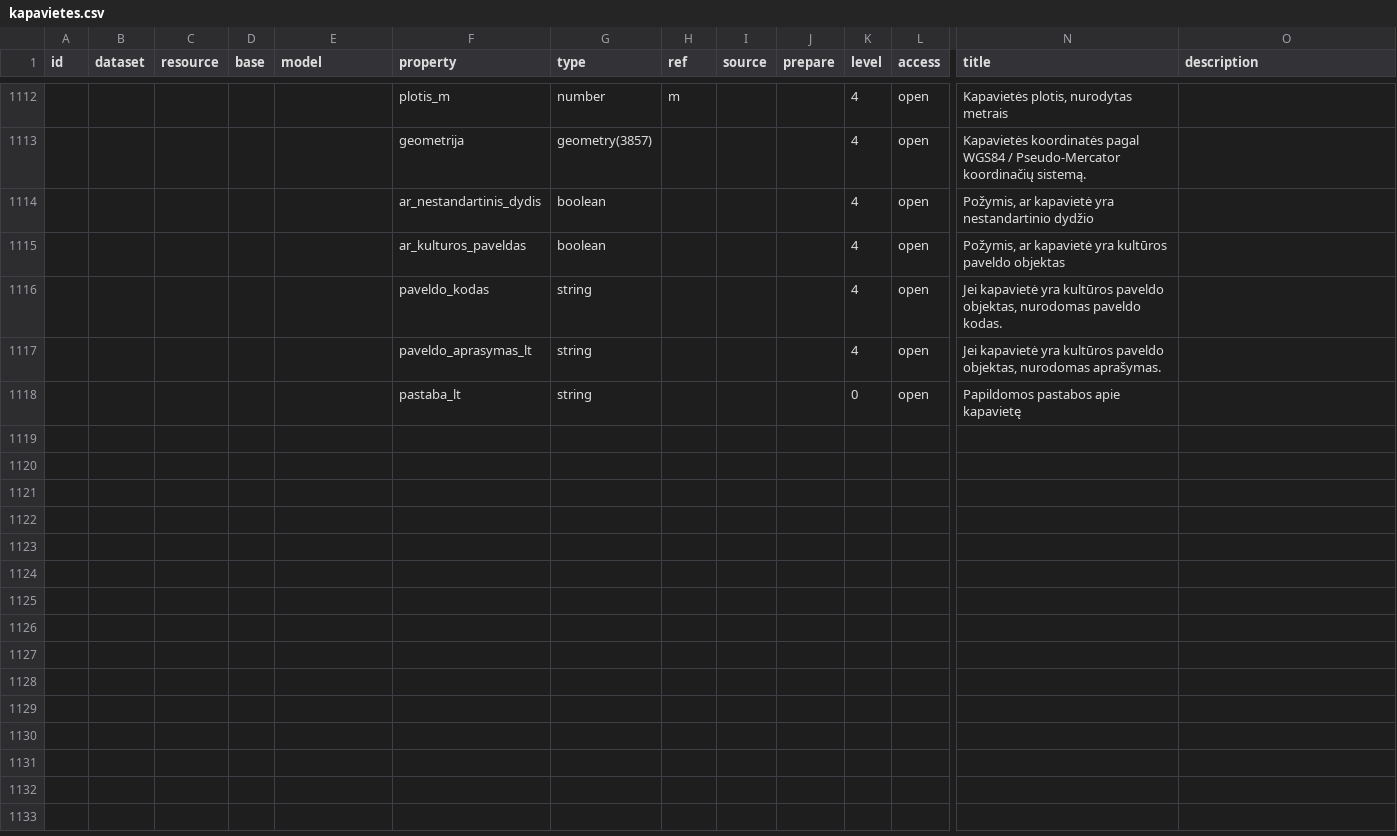
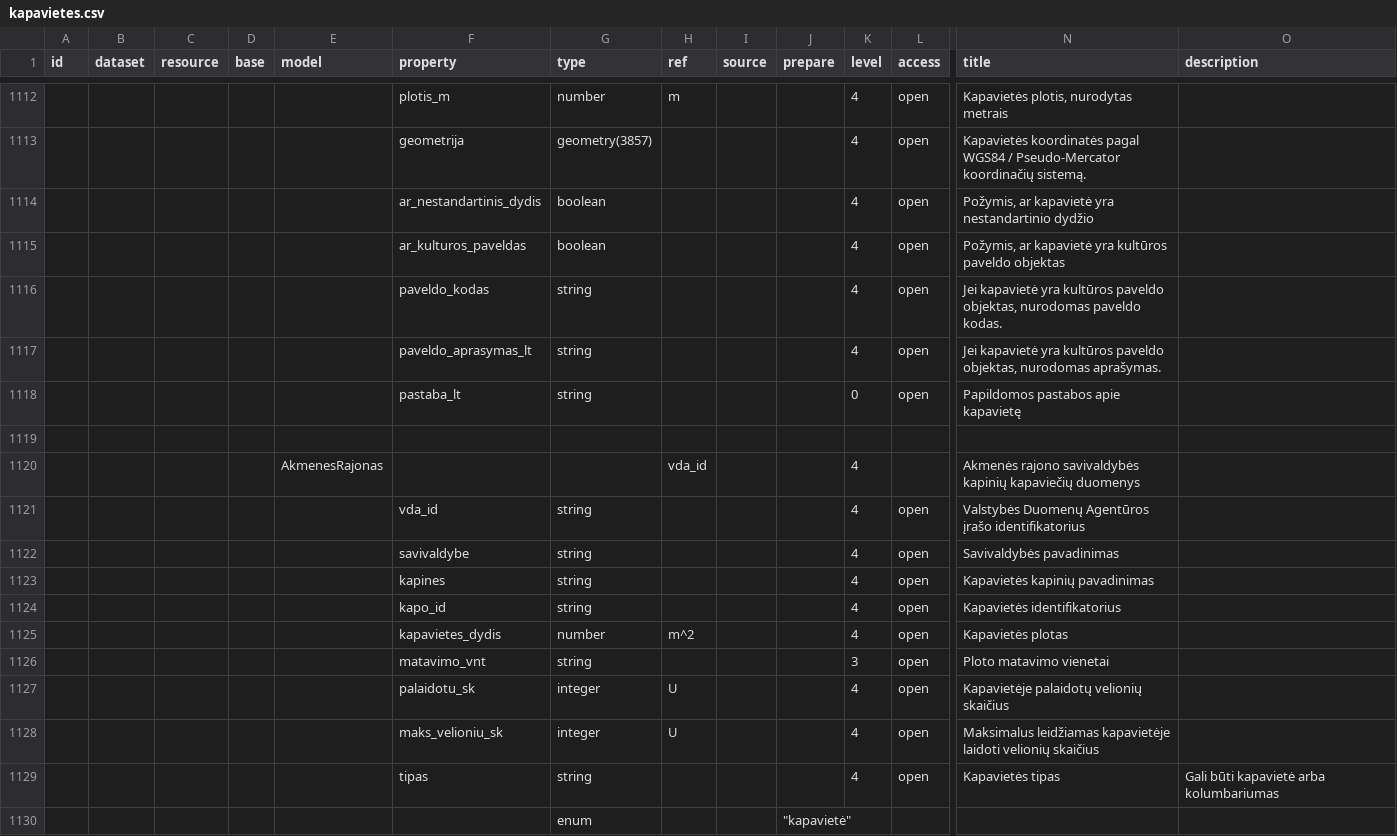
Before and after one commit to atviriduomenys/manifest, a CSV file: datasets/gov/kapines/kapavietes.csv, drawn as a sheet; only a part is shown, gaps mark what is left out; rows hold the shown columns only; the diff covers the shown part only; the diff names each change by its address in the sheet, - before the commit and + after, or states it on an @@ line.

Commit message:
Add new columns for cemetery data in CSV

```diff
--- a/datasets/gov/kapines/kapavietes.csv
+++ b/datasets/gov/kapines/kapavietes.csv
+row 1119: (empty)
+row 1120:  |  |  |  | AkmenesRajonas |  |  | vda_id |  |  | 4 |  | Akmenės rajono savivaldybės kapinių kapaviečių duomenys
+row 1121:  |  |  |  |  | vda_id | string |  |  |  | 4 | open | Valstybės Duomenų Agentūros įrašo identifikatorius
+row 1122:  |  |  |  |  | savivaldybe | string |  |  |  | 4 | open | Savivaldybės pavadinimas
+row 1123:  |  |  |  |  | kapines | string |  |  |  | 4 | open | Kapavietės kapinių pavadinimas
+row 1124:  |  |  |  |  | kapo_id | string |  |  |  | 4 | open | Kapavietės identifikatorius
+row 1125:  |  |  |  |  | kapavietes_dydis | number | m^2 |  |  | 4 | open | Kapavietės plotas
+row 1126:  |  |  |  |  | matavimo_vnt | string |  |  |  | 3 | open | Ploto matavimo vienetai
+row 1127:  |  |  |  |  | palaidotu_sk | integer | U |  |  | 4 | open | Kapavietėje palaidotų velionių skaičius
+row 1128:  |  |  |  |  | maks_velioniu_sk | integer | U |  |  | 4 | open | Maksimalus leidžiamas kapavietėje laidoti velionių skaičius
+row 1129:  |  |  |  |  | tipas | string |  |  |  | 4 | open | Kapavietės tipas | Gali būti kapavietė arba kolumbariumas
+row 1130:  |  |  |  |  |  | enum |  |  | "kapavietė"
```
Also changed, not shown: 11 added rows elsewhere in this file.
